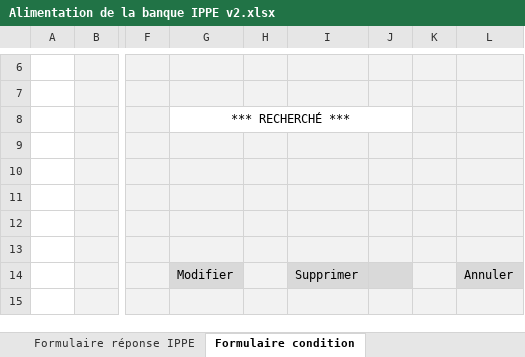
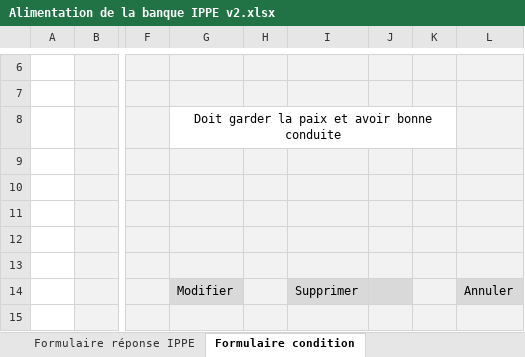
Before and after one commit to e1730934/projet02Equipe3backend, an Excel workbook: Documentation/Alimentation de la banque IPPE v2.xlsx, sheet Formulaire condition, drawn as a sheet; only a part is shown, gaps mark what is left out; values as stored, in another font and other column widths than the file's, no borders; charts and pictures not drawn; the diff names each change by its address in the sheet, - before the commit and + after, or states it on an @@ line.

Commit message:
Modification script bd
Tables IBOB, IBAB, IBAF
Et Id avec noms complets

```diff
--- a/Documentation/Alimentation de la banque IPPE v2.xlsx (sheet Formulaire condition)
+++ b/Documentation/Alimentation de la banque IPPE v2.xlsx (sheet Formulaire condition)
-G8: *** RECHERCHÉ ***
+G8: Doit garder la paix et avoir bonne conduite
-G8:J8 merged
+G8:K8 merged
-K8 fill: #F2F2F2
+K8 fill: none
```
Also changed, not shown: charts or pictures, 5 other files.
